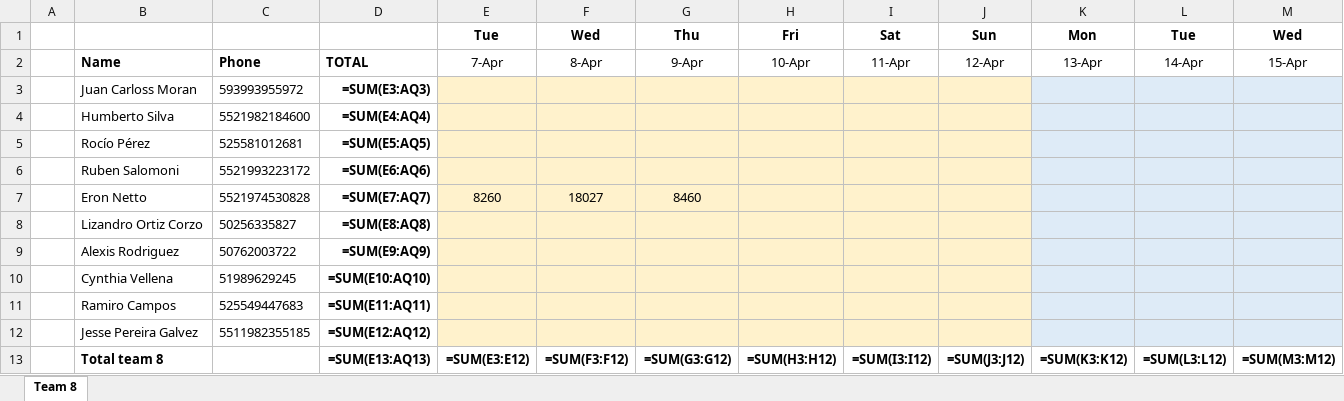
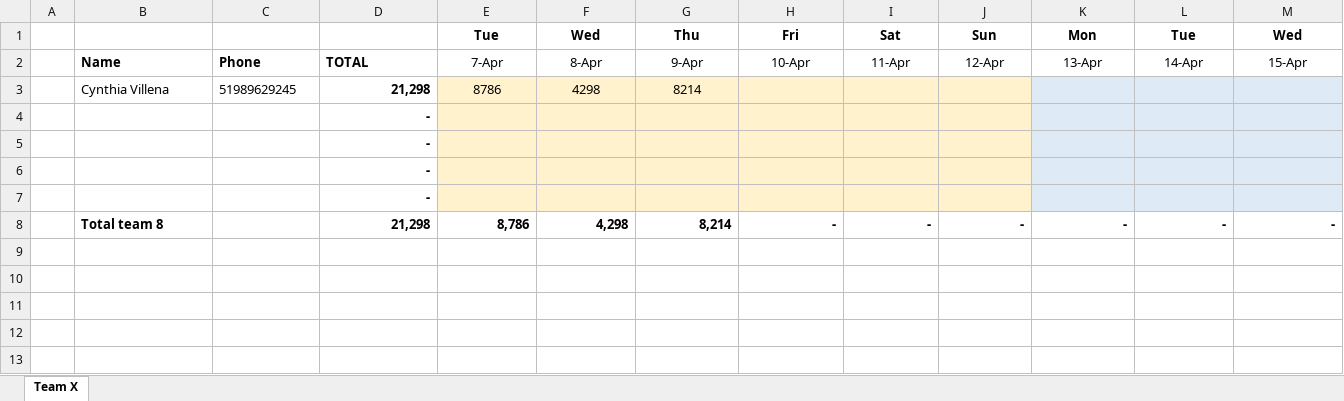
Before and after one commit to eronbfr/Team-8-STC-Nokia, an Excel workbook: step-tracking_Team8.xlsx, sheet Team X, drawn as a sheet; only a part is shown; values as stored, in another font and other column widths than the file's, no borders; formulas without a stored value are shown as written; removed rows and columns are numbered as before the commit, all else as after; rows hold the shown columns only; the diff names each change by its address in the sheet, - before the commit and + after, or states it on an @@ line.

Commit message:
Update step-tracking spreadsheet via dashboard

```diff
--- a/step-tracking_Team8.xlsx (sheet Team X)
+++ b/step-tracking_Team8.xlsx (sheet Team X)
-sheet tab: Team 8
+sheet tab: Team X
-row 3:  | Juan Carloss Moran | 593993955972 | =SUM(E3:AQ3)
-row 4:  | Humberto Silva | 5521982184600 | =SUM(E4:AQ4)
-row 5:  | Rocío Pérez | 525581012681 | =SUM(E5:AQ5)
-row 6:  | Ruben Salomoni | 5521993223172 | =SUM(E6:AQ6)
-row 7:  | Eron Netto | 5521974530828 | =SUM(E7:AQ7) | 8260 | 18027 | 8460
-row 8:  | Lizandro Ortiz Corzo | 50256335827 | =SUM(E8:AQ8)
-row 9:  | Alexis Rodriguez | 50762003722 | =SUM(E9:AQ9)
-row 10:  | Cynthia Vellena | 51989629245 | =SUM(E10:AQ10)
-row 11:  | Ramiro Campos | 525549447683 | =SUM(E11:AQ11)
-row 12:  | Jesse Pereira Galvez | 5511982355185 | =SUM(E12:AQ12)
-row 13:  | Total team 8 |  | =SUM(E13:AQ13) | =SUM(E3:E12) | =SUM(F3:F12) | =SUM(G3:G12) | =SUM(H3:H12) | =SUM(I3:I12) | =SUM(J3:J12) | =SUM(K3:K12) | =SUM(L3:L12) | =SUM(M3:M12)
+row 3:  | Cynthia Villena | 51989629245 | 21,298 | 8786 | 4298 | 8214
+row 4:  |  |  | -
+row 5:  |  |  | -
+row 6:  |  |  | -
+row 7:  |  |  | -
+row 8:  | Total team 8 |  | 21,298 | 8,786 | 4,298 | 8,214 | - | - | - | - | - | -
```
